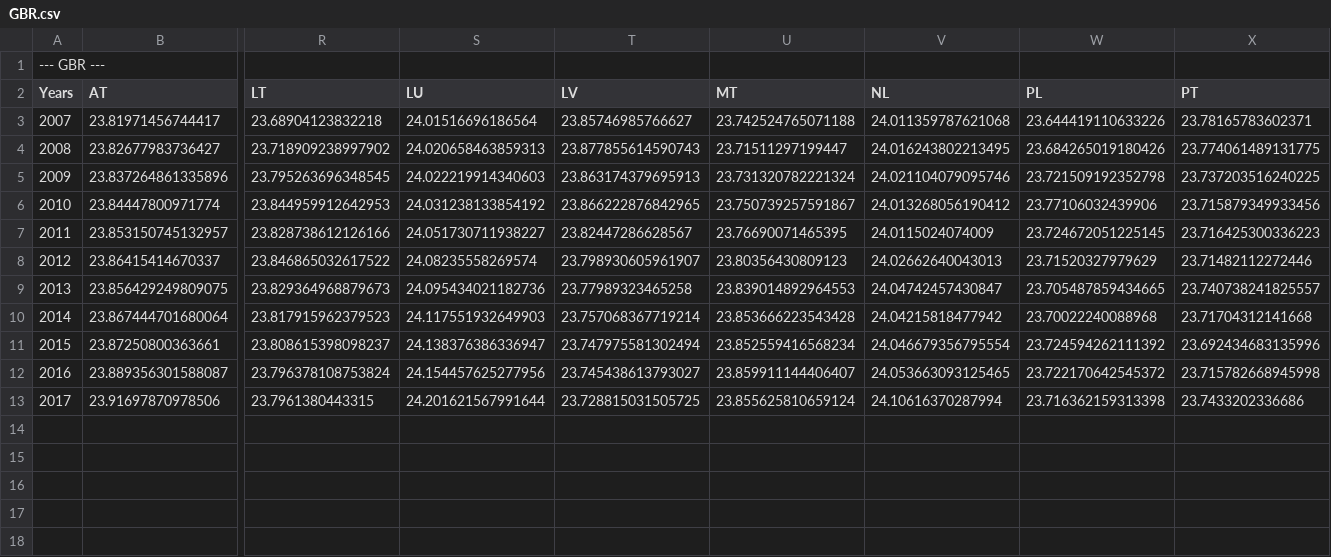
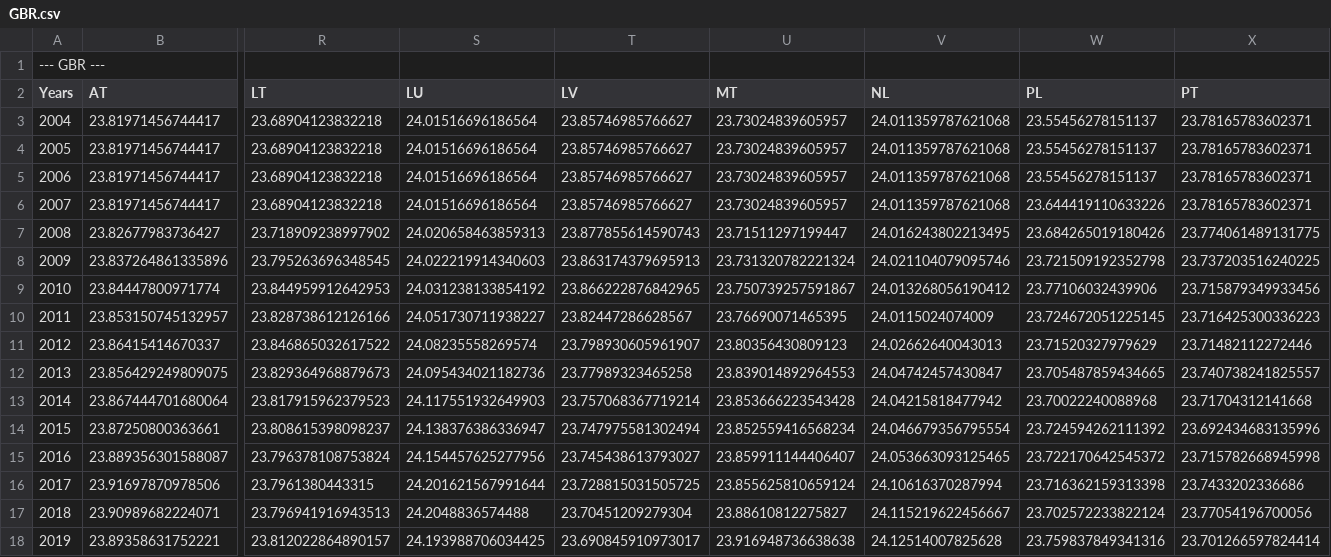
Before and after one commit to iliedorobat/QoLI-Framework, a CSV file: files/output/countries/GBR.csv (was files/output/GBR.csv), drawn as a sheet; only a part is shown, gaps mark what is left out; addresses are those after the commit; rows hold the shown columns only; the diff names each change by its address in the sheet, - before the commit and + after, or states it on an @@ line.

```diff
--- a/files/output/GBR.csv
+++ b/files/output/countries/GBR.csv
+row 3: 2004 | 23.81971456744417 | 23.68904123832218 | 24.01516696186564 | 23.85746985766627 | 23.73024839605957 | 24.011359787621068 | 23.55456278151137 | 23.78165783602371
+row 4: 2005 | 23.81971456744417 | 23.68904123832218 | 24.01516696186564 | 23.85746985766627 | 23.73024839605957 | 24.011359787621068 | 23.55456278151137 | 23.78165783602371
+row 5: 2006 | 23.81971456744417 | 23.68904123832218 | 24.01516696186564 | 23.85746985766627 | 23.73024839605957 | 24.011359787621068 | 23.55456278151137 | 23.78165783602371
-U6 (MT): 23.742524765071188
+U6 (MT): 23.73024839605957
+row 17: 2018 | 23.90989682224071 | 23.796941916943513 | 24.2048836574488 | 23.70451209279304 | 23.88610812275827 | 24.115219622456667 | 23.702572233822124 | 23.77054196700056
+row 18: 2019 | 23.89358631752221 | 23.812022864890157 | 24.193988706034425 | 23.690845910973017 | 23.916948736638638 | 24.12514007825628 | 23.759837849341316 | 23.701266597824414
```
Also changed, not shown: files/output/countries/Interactions.csv, files/output/countries/Leisure.csv, 31 other files.
